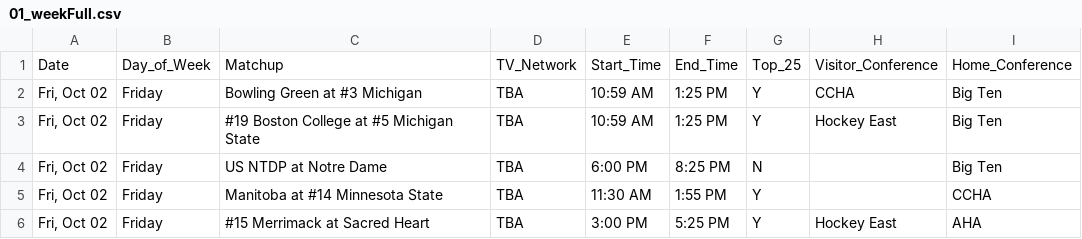
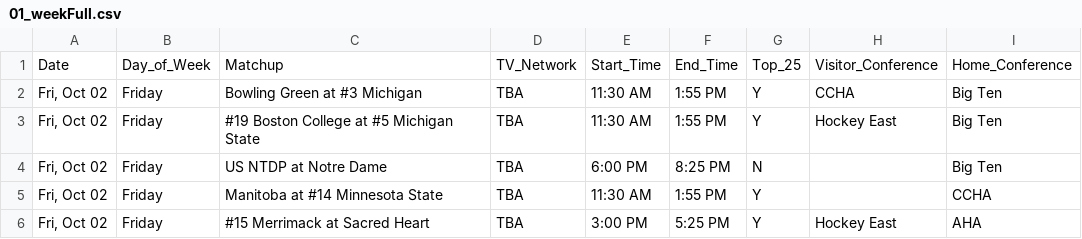
Before and after one commit to matthewkilleen0830/College-Hockey-Viewing-Schedule, a CSV file: currentWeek/01_weekFull.csv, drawn as a sheet; only a part is shown.

Commit message:
Updated game times

```diff
--- a/currentWeek/01_weekFull.csv
+++ b/currentWeek/01_weekFull.csv
@@ -1,4 +1,4 @@
 Date,Day_of_Week,Matchup,TV_Network,Start_Time,End_Time,Top_25,Visitor_Conference,Home_Conference
-"Fri, Oct 02",Friday,Bowling Green at #3 Michigan,TBA,10:59 AM,1:25 PM,Y,CCHA,Big Ten
-"Fri, Oct 02",Friday,#19 Boston College at #5 Michigan State,TBA,10:59 AM,1:25 PM,Y,Hockey East,Big Ten
+"Fri, Oct 02",Friday,Bowling Green at #3 Michigan,TBA,11:30 AM,1:55 PM,Y,CCHA,Big Ten
+"Fri, Oct 02",Friday,#19 Boston College at #5 Michigan State,TBA,11:30 AM,1:55 PM,Y,Hockey East,Big Ten
 "Fri, Oct 02",Friday,US NTDP at Notre Dame,TBA,6:00 PM,8:25 PM,N,,Big Ten
```
